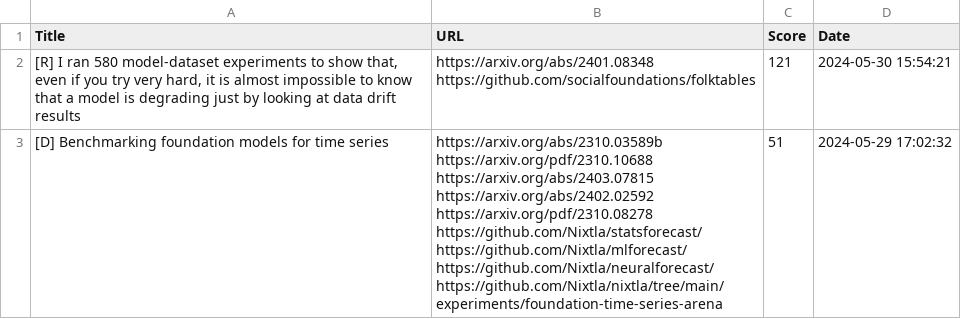
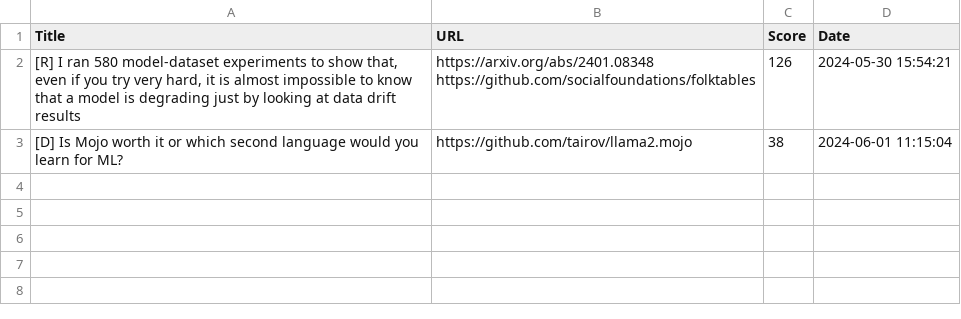
Before and after one commit to alishobeiri/Popular-ML-Projects, a CSV file: hottest_ml_papers.csv, drawn as a sheet.

Commit message:
Update results from latest_papers.py script

```diff
--- a/hottest_ml_papers.csv
+++ b/hottest_ml_papers.csv
@@ -1,12 +1,4 @@
 Title,URL,Score,Date
-"[R] I ran 580 model-dataset experiments to show that, even if you try very hard, it is almost impossible to know that a model is degrading just by looking at data drift results","https://arxiv.org/abs/2401.08348
-https://github.com/socialfoundations/folktables",121,2024-05-30 15:54:21
-[D] Benchmarking foundation models for time series,"https://arxiv.org/abs/2310.03589b
-https://arxiv.org/pdf/2310.10688
-https://arxiv.org/abs/2403.07815
-https://arxiv.org/abs/2402.02592
-https://arxiv.org/pdf/2310.08278
-https://github.com/Nixtla/statsforecast/
-https://github.com/Nixtla/mlforecast/
-https://github.com/Nixtla/neuralforecast/
-https://github.com/Nixtla/nixtla/tree/main/experiments/foundation-time-series-arena",51,2024-05-29 17:02:32
+"[R] I ran 580 model-dataset experiments to show that, even if you try very hard, it is almost impossible to know that a model is degrading just by looking at data drift results","https://arxiv.org/abs/2401.08348
+https://github.com/socialfoundations/folktables",126,2024-05-30 15:54:21
+[D] Is Mojo worth it or which second language would you learn for ML?,https://github.com/tairov/llama2.mojo,38,2024-06-01 11:15:04
```
Also changed, not shown: 1 other file.
